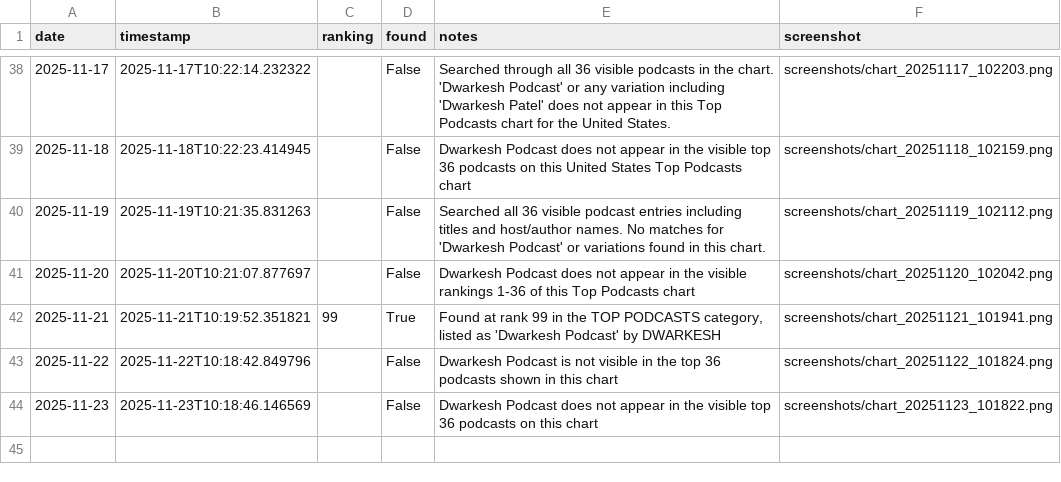
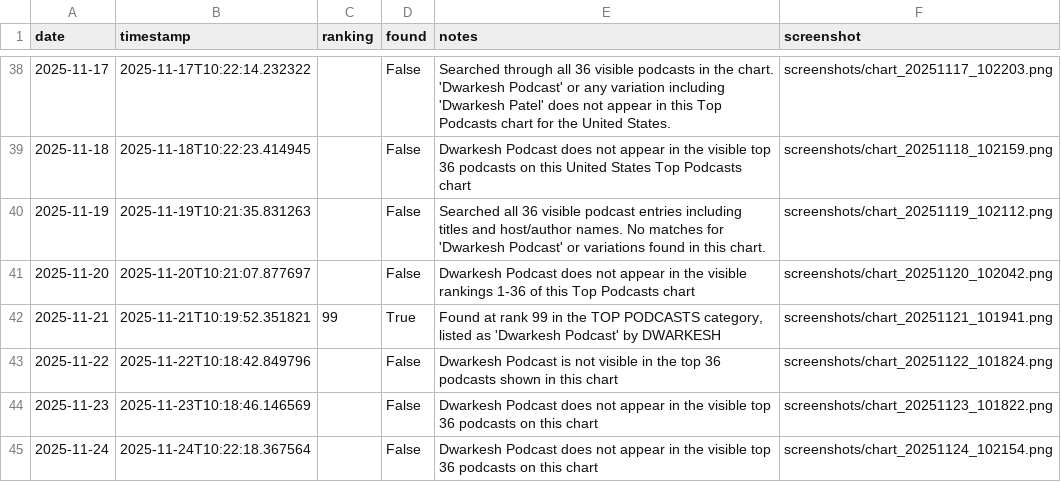
Before and after one commit to dwarkeshsp/spotify-chart-tracker, a CSV file: rankings.csv, drawn as a sheet; only a part is shown, gaps mark what is left out; the diff names each change by its address in the sheet, - before the commit and + after, or states it on an @@ line.

```diff
--- a/rankings.csv
+++ b/rankings.csv
+row 45: 2025-11-24 | 2025-11-24T10:22:18.367564 |  | False | Dwarkesh Podcast does not appear in the visible top 36 podcasts on this chart | screenshots/chart_20251124_102154.png
```
Also changed, not shown: 2 other files.
